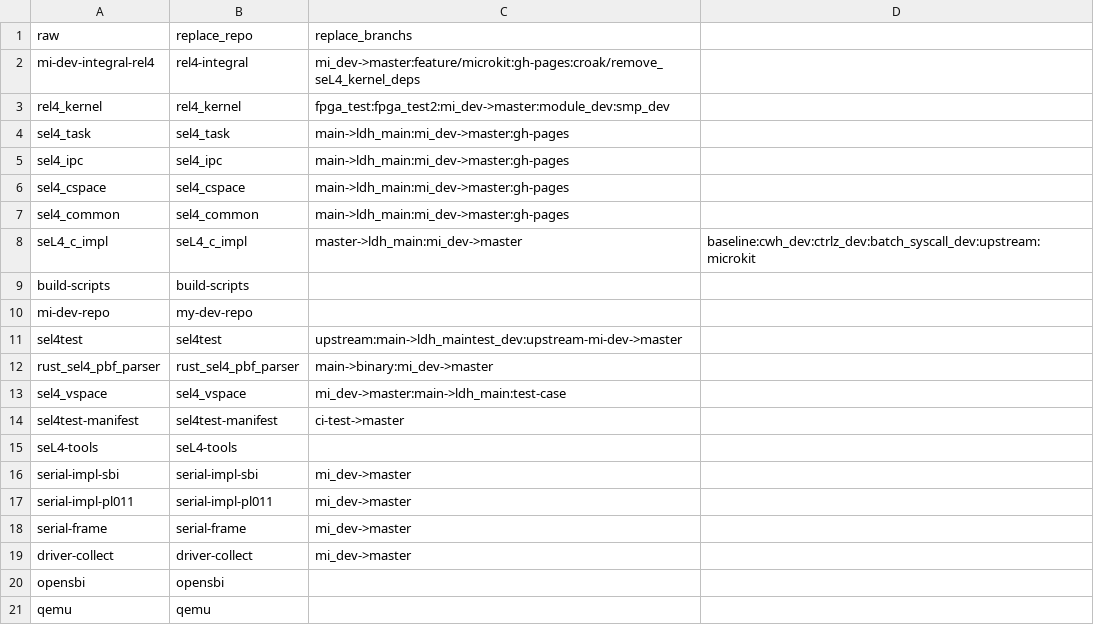
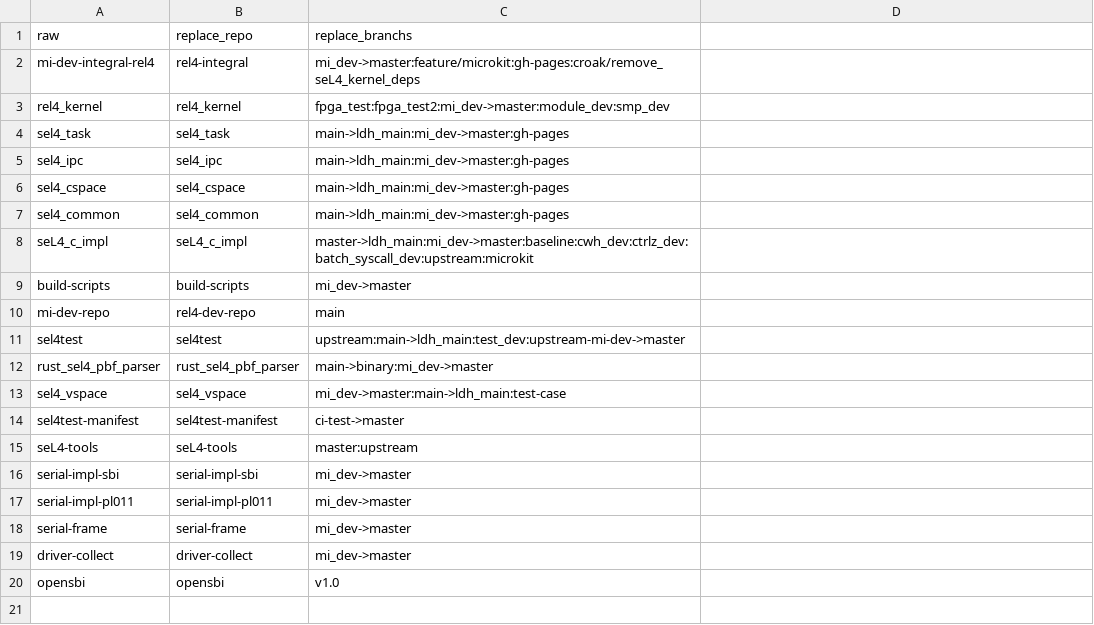
Before and after one commit to Huzhiwen1208/org-migration, a CSV file: mapping.csv, drawn as a sheet.

Commit message:
move repos to dir for ignoring

```diff
--- a/mapping.csv
+++ b/mapping.csv
@@ -7,6 +7,6 @@ sel4_cspace,sel4_cspace,main->ldh_main:mi_dev->master:gh-pages
 sel4_common,sel4_common,main->ldh_main:mi_dev->master:gh-pages
-seL4_c_impl,seL4_c_impl,master->ldh_main:mi_dev->master,baseline:cwh_dev:ctrlz_dev:batch_syscall_dev:upstream:microkit
-build-scripts,build-scripts
-mi-dev-repo,my-dev-repo
-sel4test,sel4test,upstream:main->ldh_maintest_dev:upstream-mi-dev->master
+seL4_c_impl,seL4_c_impl,master->ldh_main:mi_dev->master:baseline:cwh_dev:ctrlz_dev:batch_syscall_dev:upstream:microkit
+build-scripts,build-scripts,mi_dev->master
+mi-dev-repo,rel4-dev-repo,main
+sel4test,sel4test,upstream:main->ldh_main:test_dev:upstream-mi-dev->master
 rust_sel4_pbf_parser,rust_sel4_pbf_parser,main->binary:mi_dev->master
@@ -14,3 +14,3 @@ sel4_vspace,sel4_vspace,mi_dev->master:main->ldh_main:test-case
 sel4test-manifest,sel4test-manifest,ci-test->master
-seL4-tools,seL4-tools
+seL4-tools,seL4-tools,master:upstream
 serial-impl-sbi,serial-impl-sbi,mi_dev->master
@@ -19,3 +19,2 @@ serial-frame,serial-frame,mi_dev->master
 driver-collect,driver-collect,mi_dev->master
-opensbi,opensbi
-qemu,qemu
+opensbi,opensbi,v1.0
```
Also changed, not shown: 7 other files.
